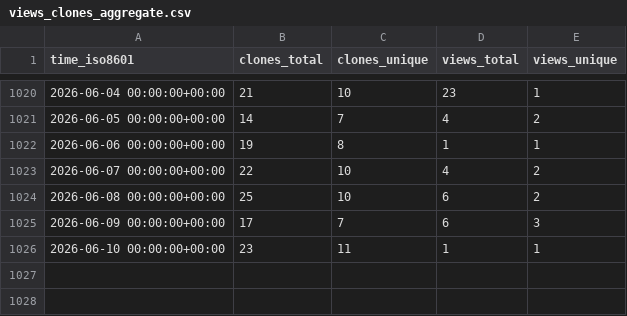
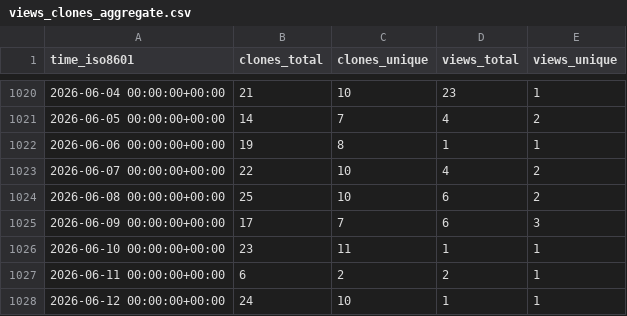
Before and after one commit to norwegian-geotechnical-institute/BingCLAW_5.6.1, a CSV file: norwegian-geotechnical-institute/BingCLAW_5.6.1/ghrs-data/views_clones_aggregate.csv, drawn as a sheet; only a part is shown, gaps mark what is left out; the diff names each change by its address in the sheet, - before the commit and + after, or states it on an @@ line.

```diff
--- a/norwegian-geotechnical-institute/BingCLAW_5.6.1/ghrs-data/views_clones_aggregate.csv
+++ b/norwegian-geotechnical-institute/BingCLAW_5.6.1/ghrs-data/views_clones_aggregate.csv
+row 1027: 2026-06-11 00:00:00+00:00 | 6 | 2 | 2 | 1
+row 1028: 2026-06-12 00:00:00+00:00 | 24 | 10 | 1 | 1
```
Also changed, not shown: 1 other file.
